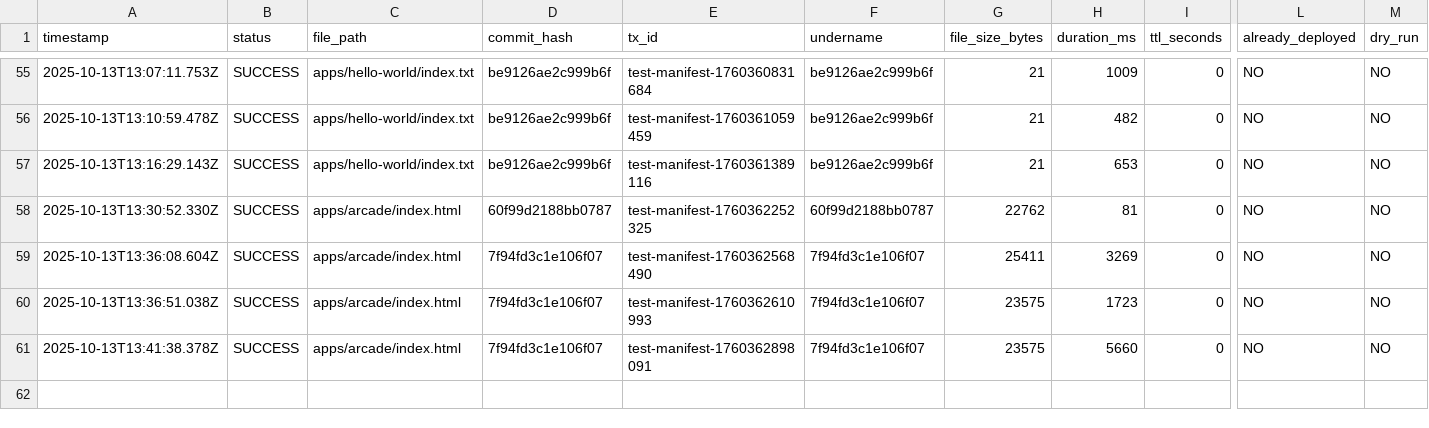
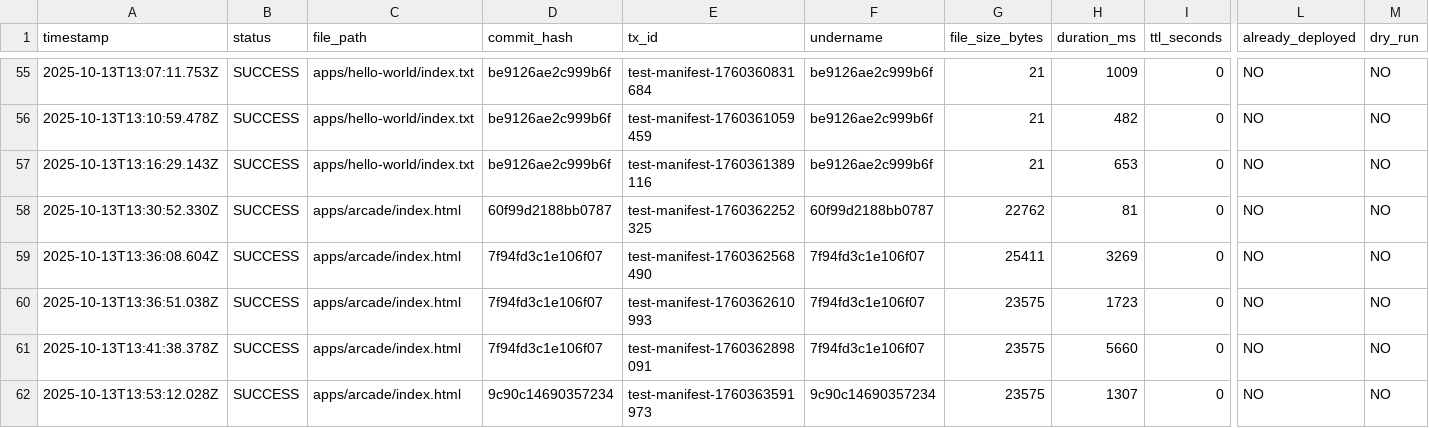
Before and after one commit to JonnieSparkles/app-factory, a CSV file: logs/deployments.csv, drawn as a sheet; only a part is shown, gaps mark what is left out; rows hold the shown columns only; the diff names each change by its address in the sheet, - before the commit and + after, or states it on an @@ line.

Commit message:
Fix deployment errors

```diff
--- a/logs/deployments.csv
+++ b/logs/deployments.csv
+row 62: 2025-10-13T13:53:12.028Z | SUCCESS | apps/arcade/index.html | 9c90c14690357234 | test-manifest-1760363591973 | 9c90c14690357234 | 23575 | 1307 | 0 | NO | NO
```
Also changed, not shown: 5 other files.
